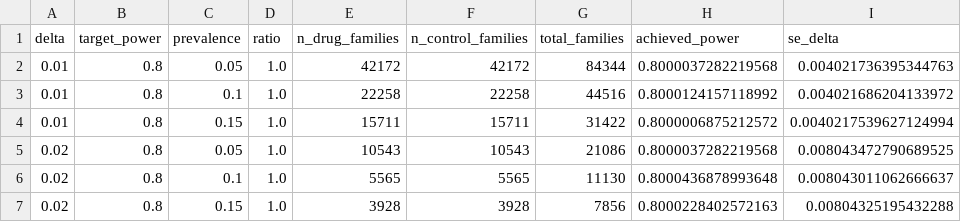
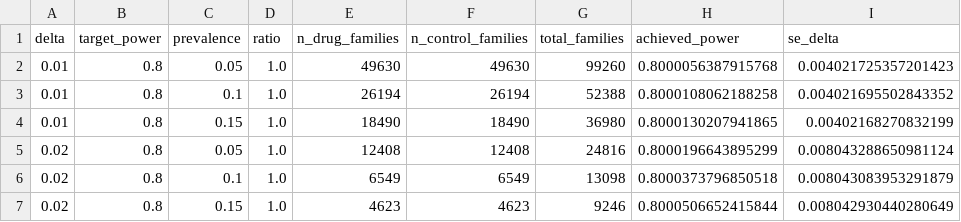
Before and after one commit to rabeyanoor/SisFate, a CSV file: results/design_plan.csv, drawn as a sheet; only a part is shown; the diff covers the shown part only.

```diff
--- a/results/design_plan.csv
+++ b/results/design_plan.csv
@@ -1,7 +1,7 @@
 delta,target_power,prevalence,ratio,n_drug_families,n_control_families,total_families,achieved_power,se_delta
-0.01,0.8,0.05,1.0,42172,42172,84344,0.8000037282219568,0.004021736395344763
-0.01,0.8,0.1,1.0,22258,22258,44516,0.8000124157118992,0.004021686204133972
-0.01,0.8,0.15,1.0,15711,15711,31422,0.8000006875212572,0.0040217539627124994
-0.02,0.8,0.05,1.0,10543,10543,21086,0.8000037282219568,0.008043472790689525
-0.02,0.8,0.1,1.0,5565,5565,11130,0.8000436878993648,0.008043011062666637
-0.02,0.8,0.15,1.0,3928,3928,7856,0.8000228402572163,0.00804325195432288
+0.01,0.8,0.05,1.0,49630,49630,99260,0.8000056387915768,0.004021725357201423
+0.01,0.8,0.1,1.0,26194,26194,52388,0.8000108062188258,0.004021695502843352
+0.01,0.8,0.15,1.0,18490,18490,36980,0.8000130207941865,0.00402168270832199
+0.02,0.8,0.05,1.0,12408,12408,24816,0.8000196643895299,0.008043288650981124
+0.02,0.8,0.1,1.0,6549,6549,13098,0.8000373796850518,0.008043083953291879
+0.02,0.8,0.15,1.0,4623,4623,9246,0.8000506652415844,0.008042930440280649
```
Also changed, not shown: 30 edited cells elsewhere in this file, results/design_arm_split.csv, results/design_resistrace.csv, 38 other files.
